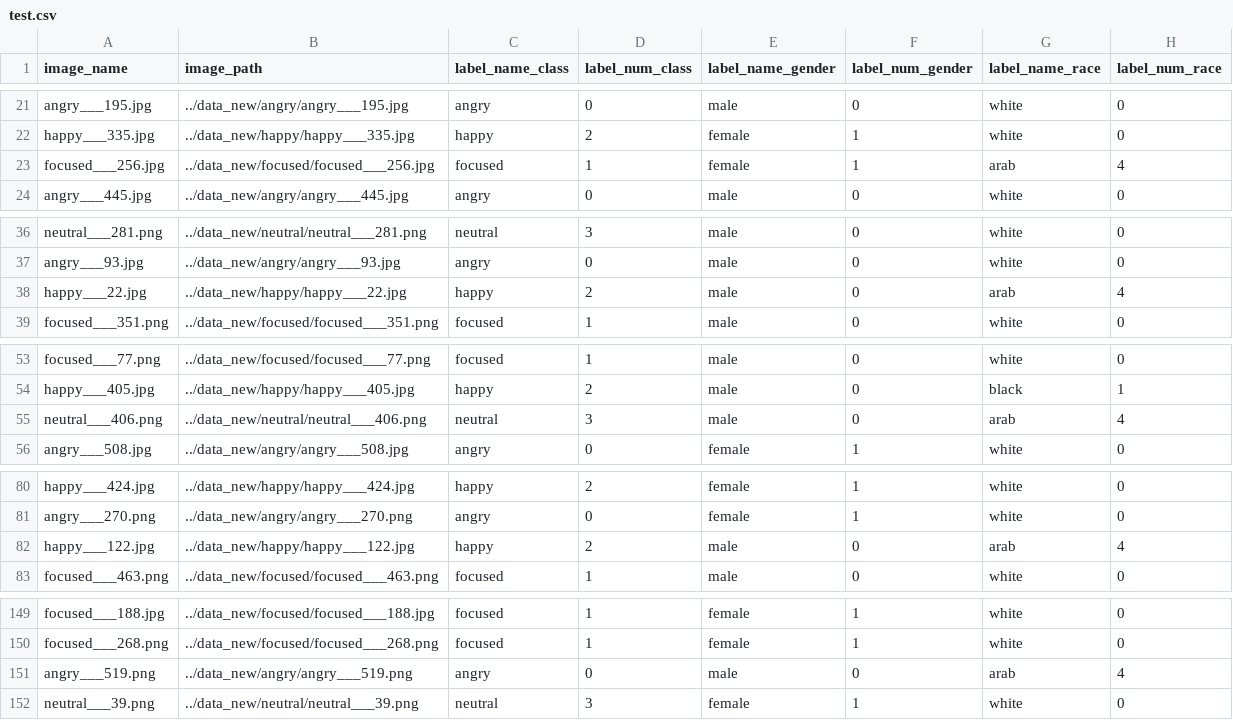
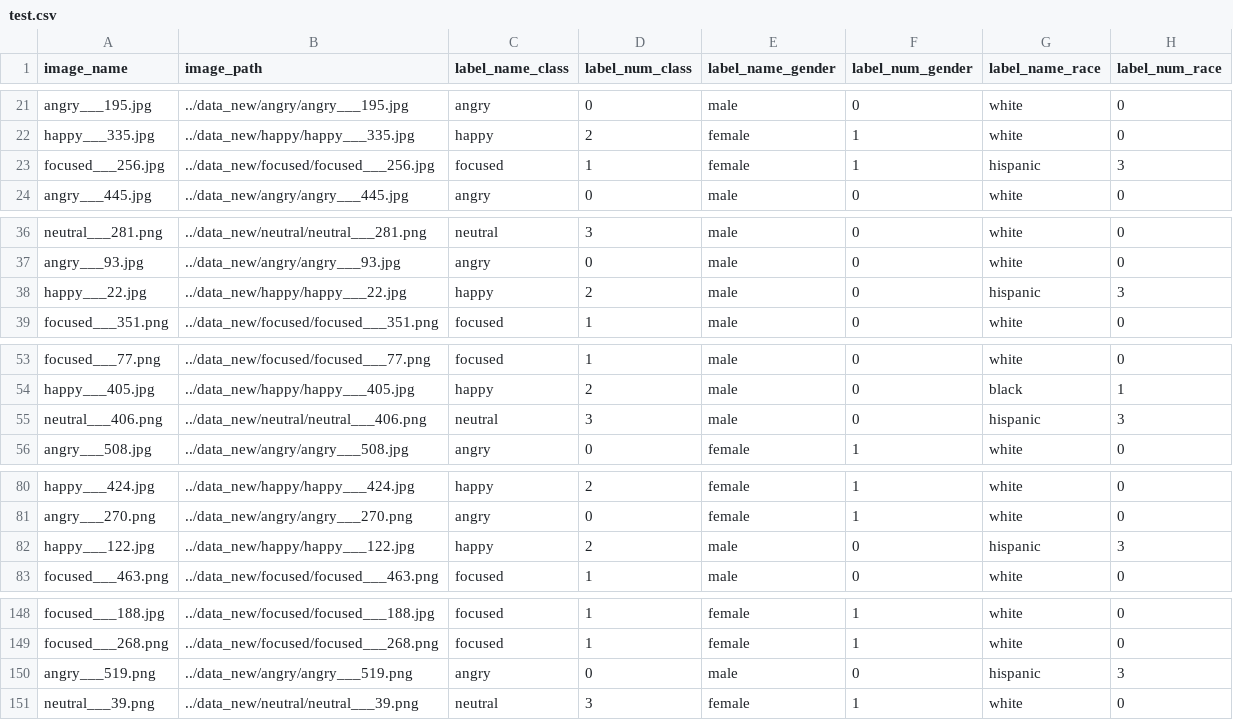
Before and after one commit to mattflahertyy/Machine-Learning-Facial-Recognition, a CSV file: part3/csv/test.csv, drawn as a sheet; only a part is shown, gaps mark what is left out; the diff covers the shown part only.

```diff
--- a/part3/csv/test.csv
+++ b/part3/csv/test.csv
@@ -22,3 +22,3 @@ angry___195.jpg,../data_new/angry/angry___195.jpg,angry,0,male,0,white,0
 happy___335.jpg,../data_new/happy/happy___335.jpg,happy,2,female,1,white,0
-focused___256.jpg,../data_new/focused/focused___256.jpg,focused,1,female,1,arab,4
+focused___256.jpg,../data_new/focused/focused___256.jpg,focused,1,female,1,hispanic,3
 angry___445.jpg,../data_new/angry/angry___445.jpg,angry,0,male,0,white,0
@@ -37,3 +37,3 @@ neutral___281.png,../data_new/neutral/neutral___281.png,neutral,3,male,0,white,0
 angry___93.jpg,../data_new/angry/angry___93.jpg,angry,0,male,0,white,0
-happy___22.jpg,../data_new/happy/happy___22.jpg,happy,2,male,0,arab,4
+happy___22.jpg,../data_new/happy/happy___22.jpg,happy,2,male,0,hispanic,3
 focused___351.png,../data_new/focused/focused___351.png,focused,1,male,0,white,0
@@ -54,3 +54,3 @@ focused___77.png,../data_new/focused/focused___77.png,focused,1,male,0,white,0
 happy___405.jpg,../data_new/happy/happy___405.jpg,happy,2,male,0,black,1
-neutral___406.png,../data_new/neutral/neutral___406.png,neutral,3,male,0,arab,4
+neutral___406.png,../data_new/neutral/neutral___406.png,neutral,3,male,0,hispanic,3
 angry___508.jpg,../data_new/angry/angry___508.jpg,angry,0,female,1,white,0
@@ -81,3 +81,3 @@ happy___424.jpg,../data_new/happy/happy___424.jpg,happy,2,female,1,white,0
 angry___270.png,../data_new/angry/angry___270.png,angry,0,female,1,white,0
-happy___122.jpg,../data_new/happy/happy___122.jpg,happy,2,male,0,arab,4
+happy___122.jpg,../data_new/happy/happy___122.jpg,happy,2,male,0,hispanic,3
 focused___463.png,../data_new/focused/focused___463.png,focused,1,male,0,white,0
@@ -150,3 +149,3 @@ focused___188.jpg,../data_new/focused/focused___188.jpg,focused,1,female,1,white
 focused___268.png,../data_new/focused/focused___268.png,focused,1,female,1,white,0
-angry___519.png,../data_new/angry/angry___519.png,angry,0,male,0,arab,4
+angry___519.png,../data_new/angry/angry___519.png,angry,0,male,0,hispanic,3
 neutral___39.png,../data_new/neutral/neutral___39.png,neutral,3,female,1,white,0
```
Also changed, not shown: 2 removed rows and 22 edited cells elsewhere in this file, part3/csv/train.csv, part3/csv/validation.csv, 14 other files.
